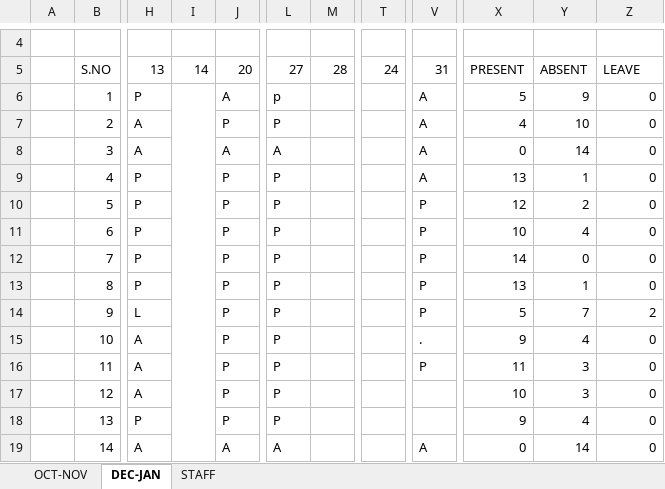
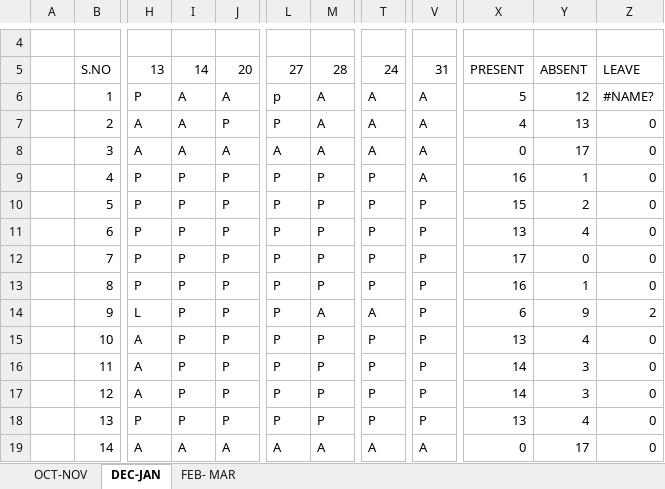
Before and after one commit to Mohammad-Saad-Aly/Majeed-SRE-Boys, an Excel workbook: BOYS PRESENT.xlsx, sheet DEC-JAN, drawn as a sheet; only a part is shown, gaps mark what is left out; values as stored, in another font and other column widths than the file's, no cell formats; the diff covers the shown part only; the diff names each change by its address in the sheet, - before the commit and + after, or states it on an @@ line.

```diff
--- a/BOYS PRESENT.xlsx (sheet DEC-JAN)
+++ b/BOYS PRESENT.xlsx (sheet DEC-JAN)
-sheet tab: STAFF
+sheet tab: FEB- MAR
-I6:I8: (empty)
+I6:I8: A
-I6:I52 merged
-M6:M8: (empty)
+M6:M8: A
-T6:T8: (empty)
+T6:T8: A
-Y6: 9
+Y6: 12
-Z6: 0
+Z6: #NAME?
-Y7: 10
+Y7: 13
-Y8: 14
+Y8: 17
-I9:I18: (empty)
+I9:I18: P
-M9:M13: (empty)
+M9:M13: P
-T9:T13: (empty)
+T9:T13: P
-X9: 13
+X9: 16
-X10: 12
+X10: 15
-X11: 10
+X11: 13
-X12: 14
+X12: 17
-X13: 13
+X13: 16
-M14: (empty)
+M14: A
-T14: (empty)
+T14: A
-X14: 5
+X14: 6
-Y14: 7
+Y14: 9
-M15:M18: (empty)
+M15:M18: P
-T15:T18: (empty)
+T15:T18: P
-V15: .
+V15: P
-X15: 9
+X15: 13
-X16: 11
+X16: 14
-V17:V18: (empty)
+V17:V18: P
-X17: 10
+X17: 14
-X18: 9
+X18: 13
-I19: (empty)
+I19: A
-M19: (empty)
+M19: A
-T19: (empty)
+T19: A
-Y19: 14
+Y19: 17
```
Also changed, not shown: 151 edited cells elsewhere in this sheet, cell formats, 10 other files.
